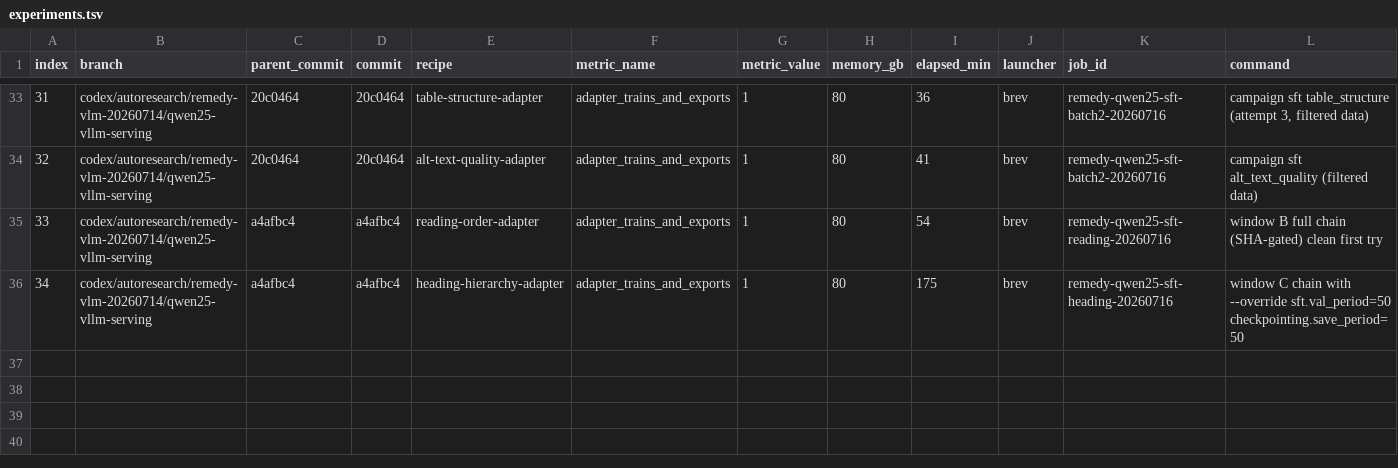
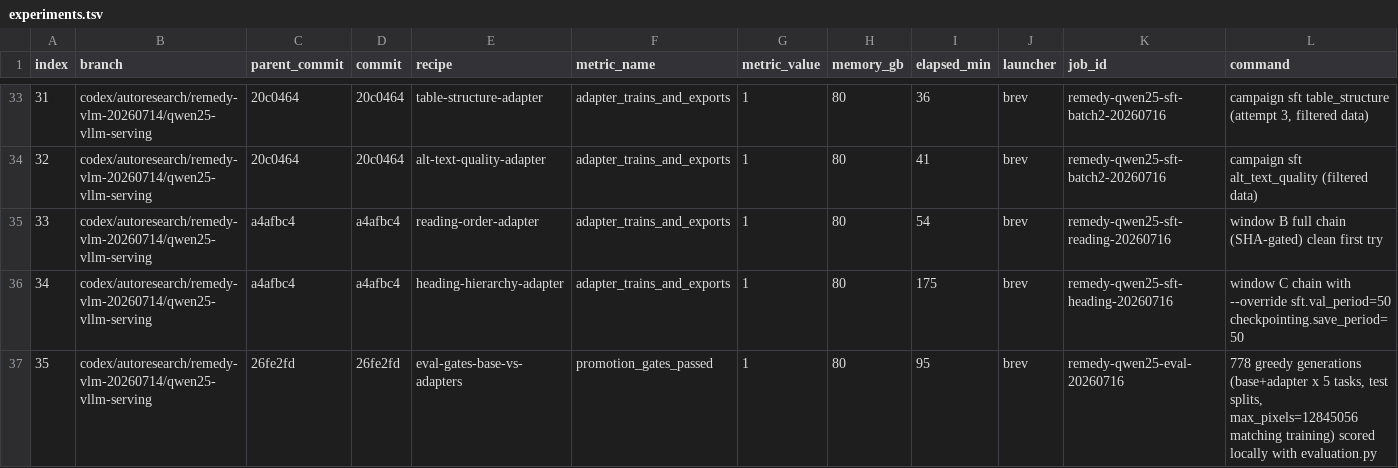
Before and after one commit to projectremedyai/remedy-server, a TSV file: session/20260714_232247/experiments.tsv, drawn as a sheet; only a part is shown, gaps mark what is left out; rows hold the shown columns only; the diff names each change by its address in the sheet, - before the commit and + after, or states it on an @@ line.

```diff
--- a/session/20260714_232247/experiments.tsv
+++ b/session/20260714_232247/experiments.tsv
+row 37: 35 | codex/autoresearch/remedy-vlm-20260714/qwen25-vllm-serving | 26fe2fd | 26fe2fd | eval-gates-base-vs-adapters | promotion_gates_passed | 1 | 80 | 95 | brev | remedy-qwen25-eval-20260716 | 778 greedy generations (base+adapter x 5 tasks, test splits, max_pixels=12845056 matching training) scored locally with evaluation.py
```
Also changed, not shown: 21 other files.
